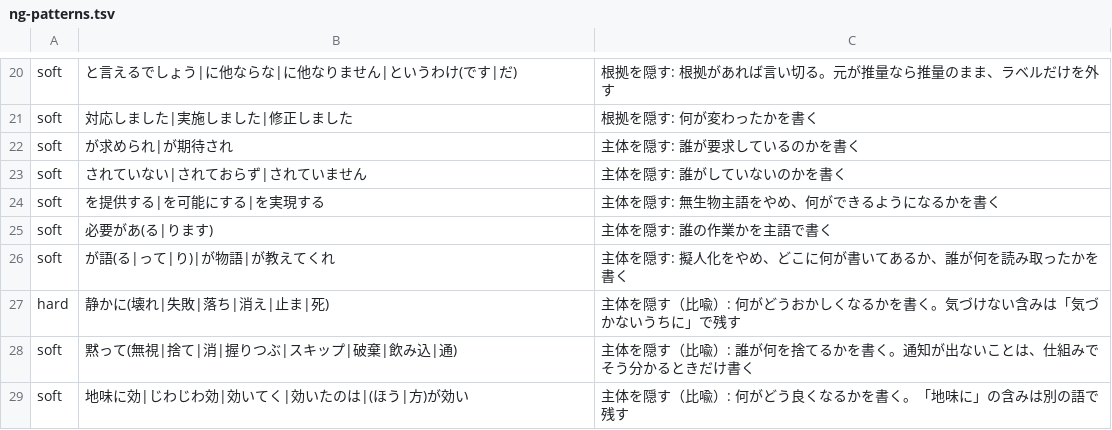
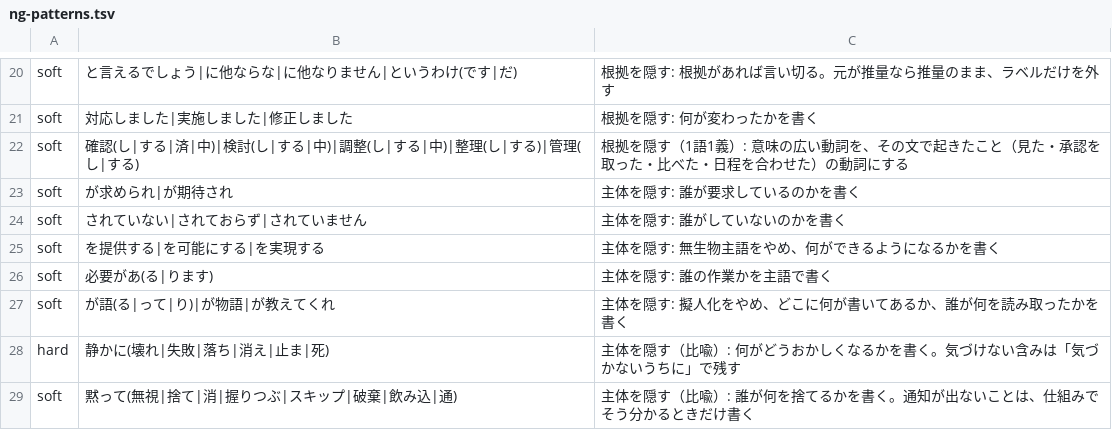
Before and after one commit to palpeace/dotfiles, a TSV file: home/dot_claude/skills/readable-japanese/scripts/ng-patterns.tsv, drawn as a sheet; only a part is shown, gaps mark what is left out; the shorter side is filled out with more unchanged rows.

```diff
--- a/home/dot_claude/skills/readable-japanese/scripts/ng-patterns.tsv
+++ b/home/dot_claude/skills/readable-japanese/scripts/ng-patterns.tsv
@@ -21,2 +21,3 @@ soft	と言えるでしょう|に他ならな|に他なりません|というわ
 soft	対応しました|実施しました|修正しました	根拠を隠す: 何が変わったかを書く
+soft	確認(し|する|済|中)|検討(し|する|中)|調整(し|する|中)|整理(し|する)|管理(し|する)	根拠を隠す（1語1義）: 意味の広い動詞を、その文で起きたこと（見た・承認を取った・比べた・日程を合わせた）の動詞にする
 soft	が求められ|が期待され	主体を隠す: 誰が要求しているのかを書く
```
Also changed, not shown: 3 other files.
